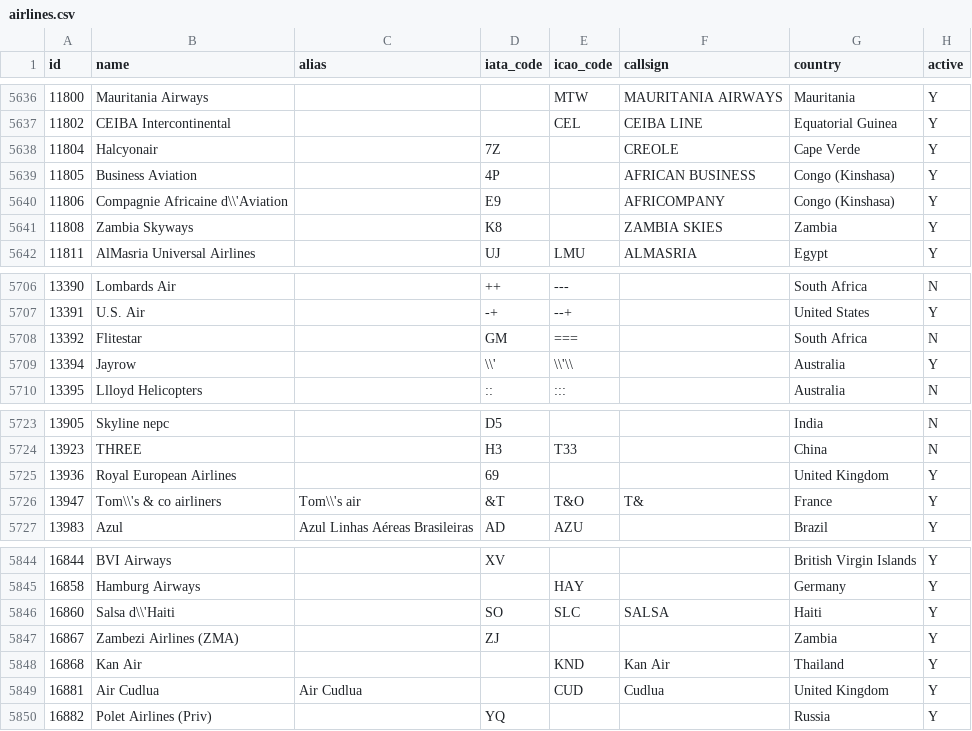
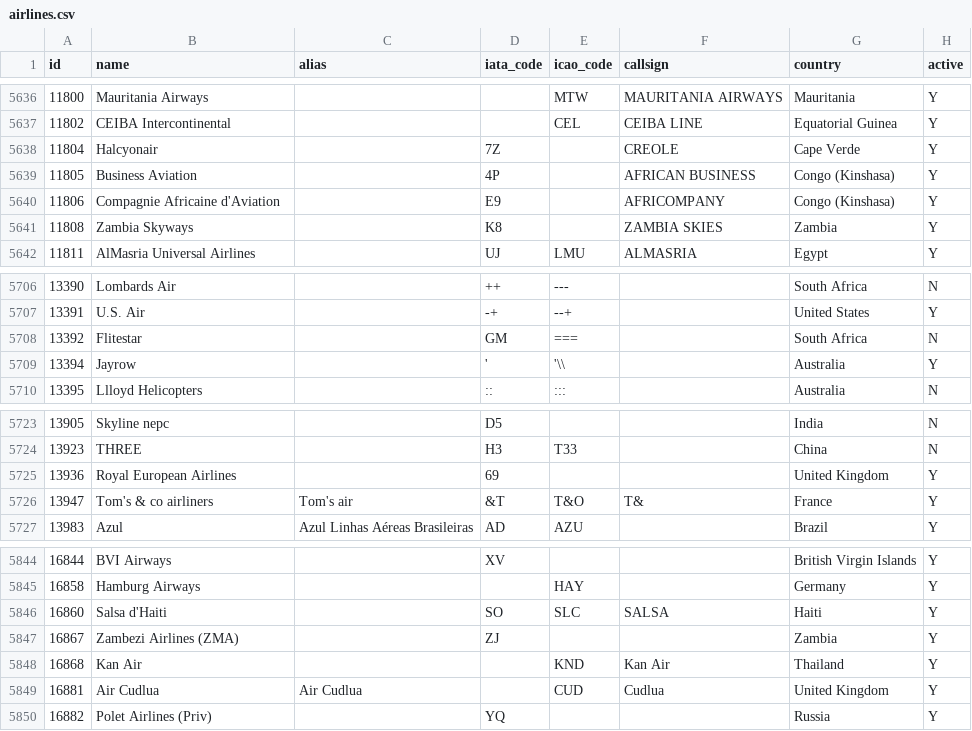
Before and after one commit to pedromvaz/sql-portfolio, a CSV file: flights/data/airlines.csv, drawn as a sheet; only a part is shown, gaps mark what is left out.

Commit message:
Added content on the Flights README file Fixed some values in the airlines.csv file (replaced \\' with ') Increase the size of one column in the load_airlines table

```diff
--- a/flights/data/airlines.csv
+++ b/flights/data/airlines.csv
@@ -5639,3 +5639,3 @@ id;name;alias;iata_code;icao_code;callsign;country;active
 11805;Business Aviation;;4P;;AFRICAN BUSINESS;Congo (Kinshasa);Y
-11806;Compagnie Africaine d\\'Aviation;;E9;;AFRICOMPANY;Congo (Kinshasa);Y
+11806;Compagnie Africaine d'Aviation;;E9;;AFRICOMPANY;Congo (Kinshasa);Y
 11808;Zambia Skyways;;K8;;ZAMBIA SKIES;Zambia;Y
@@ -5708,3 +5708,3 @@ id;name;alias;iata_code;icao_code;callsign;country;active
 13392;Flitestar;;GM;===;;South Africa;N
-13394;Jayrow;;\\';\\'\\;;Australia;Y
+13394;Jayrow;;';'\\;;Australia;Y
 13395;Llloyd Helicopters;;::;:::;;Australia;N
@@ -5725,3 +5725,3 @@ id;name;alias;iata_code;icao_code;callsign;country;active
 13936;Royal European Airlines;;69;;;United Kingdom;Y
-13947;Tom\\'s & co airliners;Tom\\'s air;&T;T&O;T&;France;Y
+13947;Tom's & co airliners;Tom's air;&T;T&O;T&;France;Y
 13983;Azul;Azul Linhas Aéreas Brasileiras;AD;AZU;;Brazil;Y
@@ -5845,3 +5845,3 @@ id;name;alias;iata_code;icao_code;callsign;country;active
 16858;Hamburg Airways;;;HAY;;Germany;Y
-16860;Salsa d\\'Haiti;;SO;SLC;SALSA;Haiti;Y
+16860;Salsa d'Haiti;;SO;SLC;SALSA;Haiti;Y
 16867;Zambezi Airlines (ZMA);;ZJ;;;Zambia;Y
```
Also changed, not shown: 2 other files.
